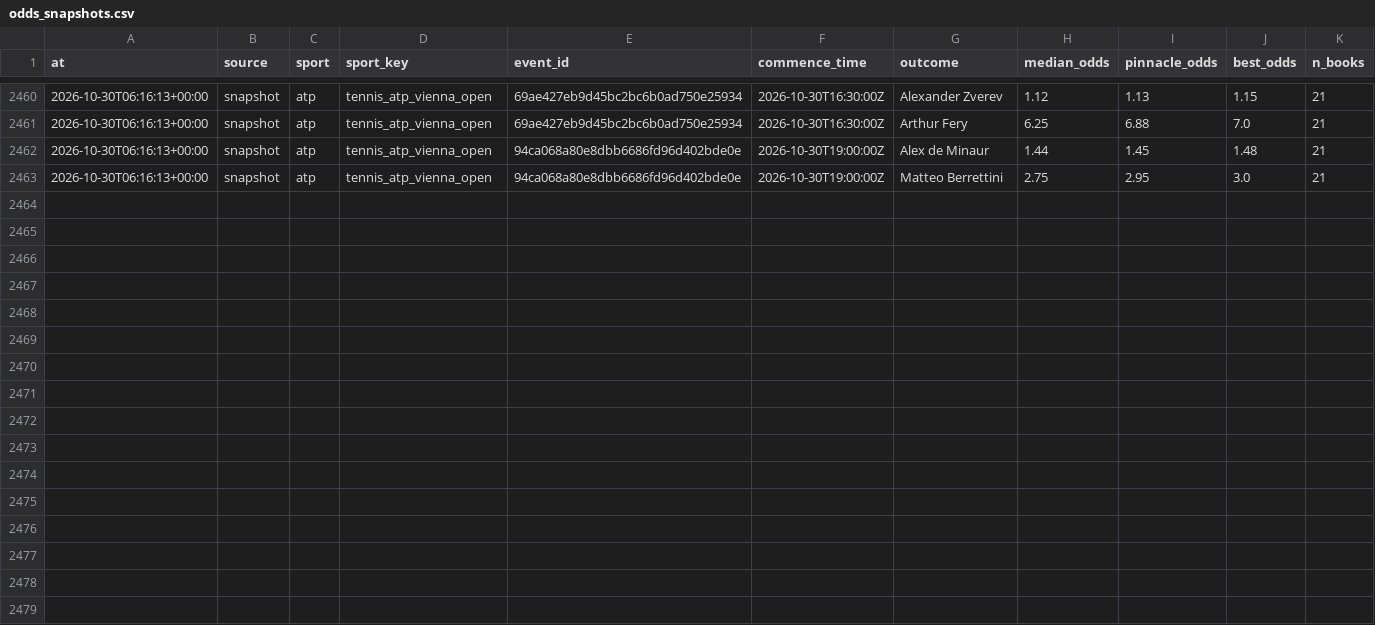
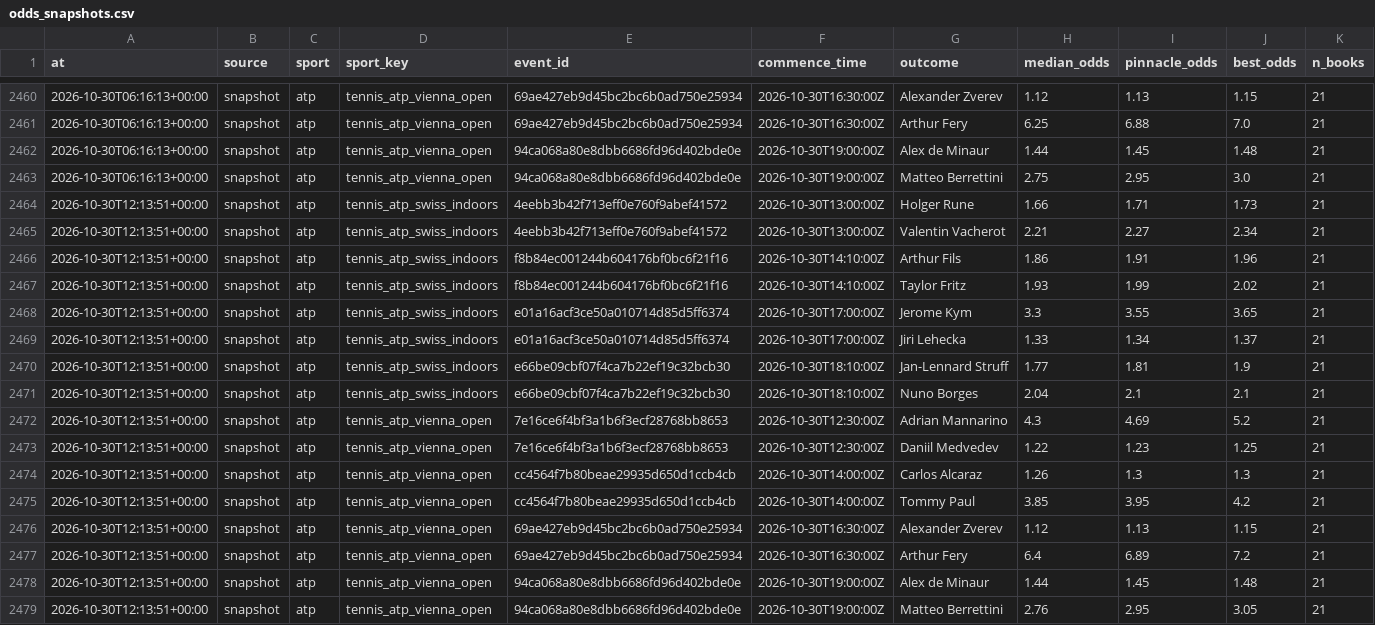
Before and after one commit to NicolasDangg/sports-prediction, a CSV file: state/odds_snapshots.csv, drawn as a sheet; only a part is shown, gaps mark what is left out; the diff names each change by its address in the sheet, - before the commit and + after, or states it on an @@ line.

```diff
--- a/state/odds_snapshots.csv
+++ b/state/odds_snapshots.csv
+row 2464: 2026-10-30T12:13:51+00:00 | snapshot | atp | tennis_atp_swiss_indoors | 4eebb3b42f713eff0e760f9abef41572 | 2026-10-30T13:00:00Z | Holger Rune | 1.66 | 1.71 | 1.73 | 21
+row 2465: 2026-10-30T12:13:51+00:00 | snapshot | atp | tennis_atp_swiss_indoors | 4eebb3b42f713eff0e760f9abef41572 | 2026-10-30T13:00:00Z | Valentin Vacherot | 2.21 | 2.27 | 2.34 | 21
+row 2466: 2026-10-30T12:13:51+00:00 | snapshot | atp | tennis_atp_swiss_indoors | f8b84ec001244b604176bf0bc6f21f16 | 2026-10-30T14:10:00Z | Arthur Fils | 1.86 | 1.91 | 1.96 | 21
+row 2467: 2026-10-30T12:13:51+00:00 | snapshot | atp | tennis_atp_swiss_indoors | f8b84ec001244b604176bf0bc6f21f16 | 2026-10-30T14:10:00Z | Taylor Fritz | 1.93 | 1.99 | 2.02 | 21
+row 2468: 2026-10-30T12:13:51+00:00 | snapshot | atp | tennis_atp_swiss_indoors | e01a16acf3ce50a010714d85d5ff6374 | 2026-10-30T17:00:00Z | Jerome Kym | 3.3 | 3.55 | 3.65 | 21
+row 2469: 2026-10-30T12:13:51+00:00 | snapshot | atp | tennis_atp_swiss_indoors | e01a16acf3ce50a010714d85d5ff6374 | 2026-10-30T17:00:00Z | Jiri Lehecka | 1.33 | 1.34 | 1.37 | 21
+row 2470: 2026-10-30T12:13:51+00:00 | snapshot | atp | tennis_atp_swiss_indoors | e66be09cbf07f4ca7b22ef19c32bcb30 | 2026-10-30T18:10:00Z | Jan-Lennard Struff | 1.77 | 1.81 | 1.9 | 21
+row 2471: 2026-10-30T12:13:51+00:00 | snapshot | atp | tennis_atp_swiss_indoors | e66be09cbf07f4ca7b22ef19c32bcb30 | 2026-10-30T18:10:00Z | Nuno Borges | 2.04 | 2.1 | 2.1 | 21
+row 2472: 2026-10-30T12:13:51+00:00 | snapshot | atp | tennis_atp_vienna_open | 7e16ce6f4bf3a1b6f3ecf28768bb8653 | 2026-10-30T12:30:00Z | Adrian Mannarino | 4.3 | 4.69 | 5.2 | 21
+row 2473: 2026-10-30T12:13:51+00:00 | snapshot | atp | tennis_atp_vienna_open | 7e16ce6f4bf3a1b6f3ecf28768bb8653 | 2026-10-30T12:30:00Z | Daniil Medvedev | 1.22 | 1.23 | 1.25 | 21
+row 2474: 2026-10-30T12:13:51+00:00 | snapshot | atp | tennis_atp_vienna_open | cc4564f7b80beae29935d650d1ccb4cb | 2026-10-30T14:00:00Z | Carlos Alcaraz | 1.26 | 1.3 | 1.3 | 21
+row 2475: 2026-10-30T12:13:51+00:00 | snapshot | atp | tennis_atp_vienna_open | cc4564f7b80beae29935d650d1ccb4cb | 2026-10-30T14:00:00Z | Tommy Paul | 3.85 | 3.95 | 4.2 | 21
+row 2476: 2026-10-30T12:13:51+00:00 | snapshot | atp | tennis_atp_vienna_open | 69ae427eb9d45bc2bc6b0ad750e25934 | 2026-10-30T16:30:00Z | Alexander Zverev | 1.12 | 1.13 | 1.15 | 21
+row 2477: 2026-10-30T12:13:51+00:00 | snapshot | atp | tennis_atp_vienna_open | 69ae427eb9d45bc2bc6b0ad750e25934 | 2026-10-30T16:30:00Z | Arthur Fery | 6.4 | 6.89 | 7.2 | 21
+row 2478: 2026-10-30T12:13:51+00:00 | snapshot | atp | tennis_atp_vienna_open | 94ca068a80e8dbb6686fd96d402bde0e | 2026-10-30T19:00:00Z | Alex de Minaur | 1.44 | 1.45 | 1.48 | 21
+row 2479: 2026-10-30T12:13:51+00:00 | snapshot | atp | tennis_atp_vienna_open | 94ca068a80e8dbb6686fd96d402bde0e | 2026-10-30T19:00:00Z | Matteo Berrettini | 2.76 | 2.95 | 3.05 | 21
```
